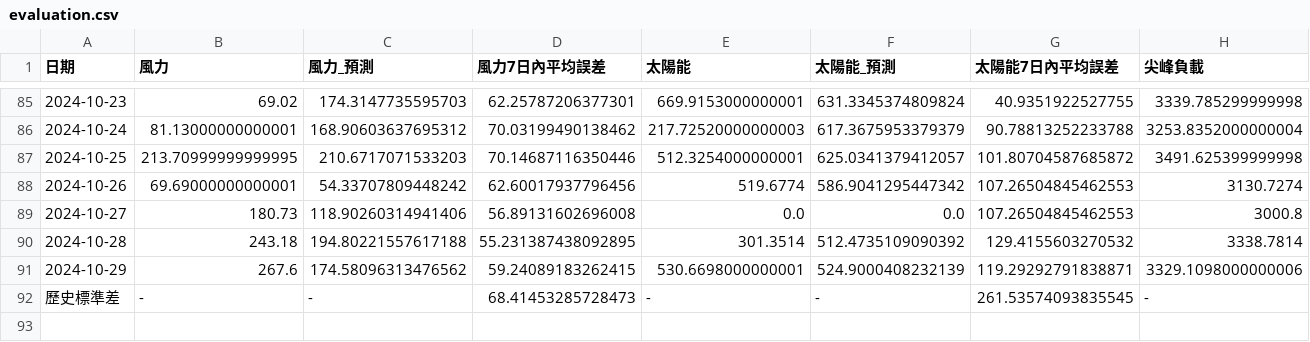
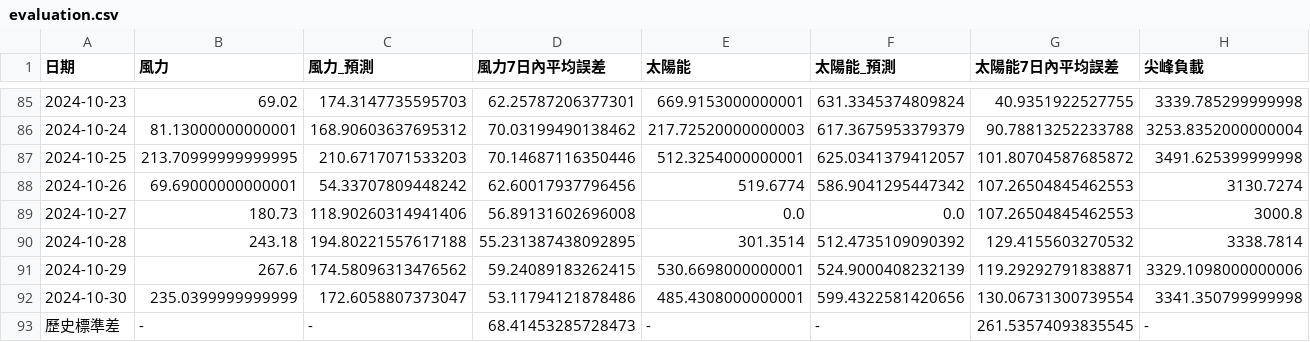
Before and after one commit to skyjadel/Taipower, a CSV file: historical/data/prediction/evaluation.csv, drawn as a sheet; only a part is shown, gaps mark what is left out; rows hold the shown columns only; the diff names each change by its address in the sheet, - before the commit and + after, or states it on an @@ line.

```diff
--- a/historical/data/prediction/evaluation.csv
+++ b/historical/data/prediction/evaluation.csv
+row 92: 2024-10-30 | 235.0399999999999 | 172.6058807373047 | 53.11794121878486 | 485.4308000000001 | 599.4322581420656 | 130.06731300739554 | 3341.350799999998
```
Also changed, not shown: historical/data/power/power_generation_data.csv, historical/data/weather/finalized/big_table.csv, 2 other files.
